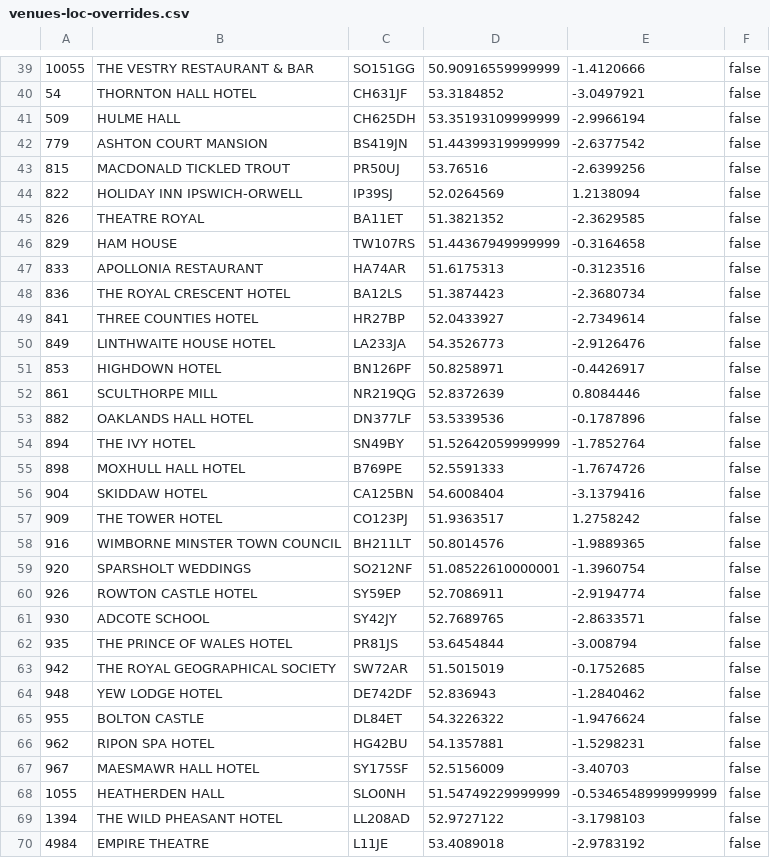
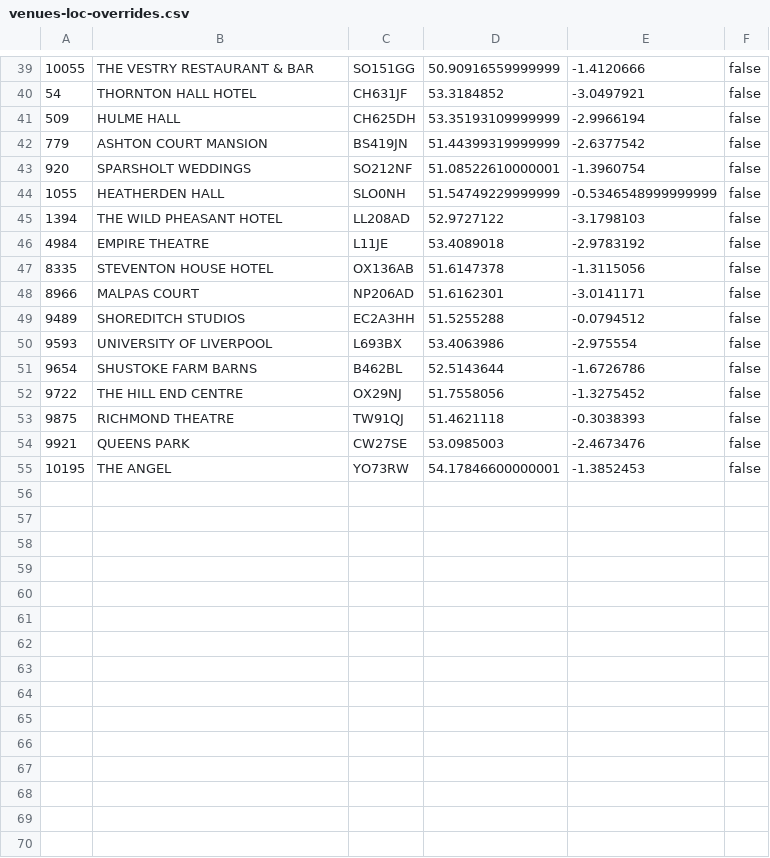
Before and after one commit to miked216/venuemap, a CSV file: venues-loc-overrides.csv, drawn as a sheet; only a part is shown, gaps mark what is left out; the shorter side is filled out with more unchanged rows.

```diff
--- a/venues-loc-overrides.csv
+++ b/venues-loc-overrides.csv
@@ -42,27 +42,3 @@
 779, ASHTON COURT MANSION, BS419JN, 51.44399319999999, -2.6377542, false
-815, MACDONALD TICKLED TROUT, PR50UJ, 53.76516, -2.6399256, false
-822, HOLIDAY INN IPSWICH-ORWELL, IP39SJ, 52.0264569, 1.2138094, false
-826, THEATRE ROYAL, BA11ET, 51.3821352, -2.3629585, false
-829, HAM HOUSE, TW107RS, 51.44367949999999, -0.3164658, false
-833, APOLLONIA RESTAURANT, HA74AR, 51.6175313, -0.3123516, false
-836, THE ROYAL CRESCENT HOTEL, BA12LS, 51.3874423, -2.3680734, false
-841, THREE COUNTIES HOTEL, HR27BP, 52.0433927, -2.7349614, false
-849, LINTHWAITE HOUSE HOTEL, LA233JA, 54.3526773, -2.9126476, false
-853, HIGHDOWN HOTEL, BN126PF, 50.8258971, -0.4426917, false
-861, SCULTHORPE MILL, NR219QG, 52.8372639, 0.8084446, false
-882, OAKLANDS HALL HOTEL, DN377LF, 53.5339536, -0.1787896, false
-894, THE IVY HOTEL, SN49BY, 51.52642059999999, -1.7852764, false
-898, MOXHULL HALL HOTEL, B769PE, 52.5591333, -1.7674726, false
-904, SKIDDAW HOTEL, CA125BN, 54.6008404, -3.1379416, false
-909, THE TOWER HOTEL, CO123PJ, 51.9363517, 1.2758242, false
-916, WIMBORNE MINSTER TOWN COUNCIL, BH211LT, 50.8014576, -1.9889365, false
 920, SPARSHOLT WEDDINGS, SO212NF, 51.08522610000001, -1.3960754, false
-926, ROWTON CASTLE HOTEL, SY59EP, 52.7086911, -2.9194774, false
-930, ADCOTE SCHOOL, SY42JY, 52.7689765, -2.8633571, false
-935, THE PRINCE OF WALES HOTEL, PR81JS, 53.6454844, -3.008794, false
-942, THE ROYAL GEOGRAPHICAL SOCIETY, SW72AR, 51.5015019, -0.1752685, false
-948, YEW LODGE HOTEL, DE742DF, 52.836943, -1.2840462, false
-955, BOLTON CASTLE, DL84ET, 54.3226322, -1.9476624, false
-962, RIPON SPA HOTEL, HG42BU, 54.1357881, -1.5298231, false
-967, MAESMAWR HALL HOTEL, SY175SF, 52.5156009, -3.40703, false
 1055, HEATHERDEN HALL, SLO0NH, 51.54749229999999, -0.5346548999999999, false
```
Also changed, not shown: bad-locations.csv, 6 other files.
